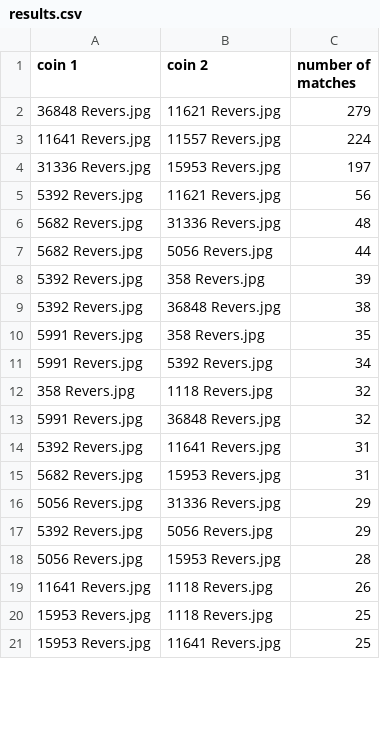
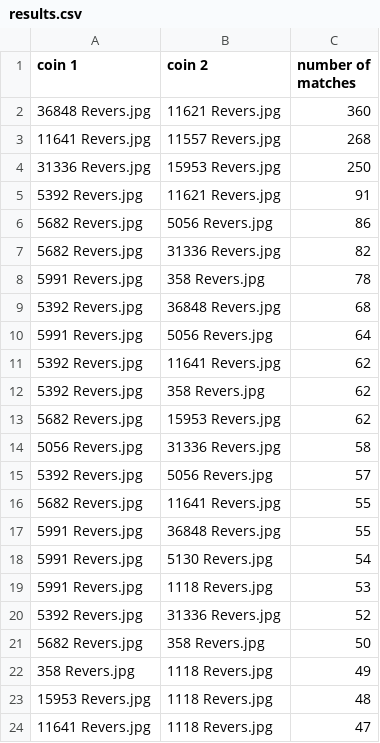
Before and after one commit to alexandreBerezin/numisma, a CSV file: data/dataTest1/results.csv, drawn as a sheet; only a part is shown; the diff covers the shown part only.

```diff
--- a/data/dataTest1/results.csv
+++ b/data/dataTest1/results.csv
@@ -1,21 +1,24 @@
 coin 1;coin 2;number of matches
-36848 Revers.jpg;11621 Revers.jpg;279
-11641 Revers.jpg;11557 Revers.jpg;224
-31336 Revers.jpg;15953 Revers.jpg;197
-5392 Revers.jpg;11621 Revers.jpg;56
-5682 Revers.jpg;31336 Revers.jpg;48
-5682 Revers.jpg;5056 Revers.jpg;44
-5392 Revers.jpg;358 Revers.jpg;39
-5392 Revers.jpg;36848 Revers.jpg;38
-5991 Revers.jpg;358 Revers.jpg;35
-5991 Revers.jpg;5392 Revers.jpg;34
-358 Revers.jpg;1118 Revers.jpg;32
-5991 Revers.jpg;36848 Revers.jpg;32
-5392 Revers.jpg;11641 Revers.jpg;31
-5682 Revers.jpg;15953 Revers.jpg;31
-5056 Revers.jpg;31336 Revers.jpg;29
-5392 Revers.jpg;5056 Revers.jpg;29
-5056 Revers.jpg;15953 Revers.jpg;28
-11641 Revers.jpg;1118 Revers.jpg;26
-15953 Revers.jpg;1118 Revers.jpg;25
-15953 Revers.jpg;11641 Revers.jpg;25
+36848 Revers.jpg;11621 Revers.jpg;360
+11641 Revers.jpg;11557 Revers.jpg;268
+31336 Revers.jpg;15953 Revers.jpg;250
+5392 Revers.jpg;11621 Revers.jpg;91
+5682 Revers.jpg;5056 Revers.jpg;86
+5682 Revers.jpg;31336 Revers.jpg;82
+5991 Revers.jpg;358 Revers.jpg;78
+5392 Revers.jpg;36848 Revers.jpg;68
+5991 Revers.jpg;5056 Revers.jpg;64
+5392 Revers.jpg;11641 Revers.jpg;62
+5392 Revers.jpg;358 Revers.jpg;62
+5682 Revers.jpg;15953 Revers.jpg;62
+5056 Revers.jpg;31336 Revers.jpg;58
+5392 Revers.jpg;5056 Revers.jpg;57
+5682 Revers.jpg;11641 Revers.jpg;55
+5991 Revers.jpg;36848 Revers.jpg;55
+5991 Revers.jpg;5130 Revers.jpg;54
+5991 Revers.jpg;1118 Revers.jpg;53
+5392 Revers.jpg;31336 Revers.jpg;52
+5682 Revers.jpg;358 Revers.jpg;50
+358 Revers.jpg;1118 Revers.jpg;49
+15953 Revers.jpg;1118 Revers.jpg;48
+11641 Revers.jpg;1118 Revers.jpg;47
```
Also changed, not shown: 14 added rows, 17 removed rows and 4 edited cells elsewhere in this file, 6 other files.
